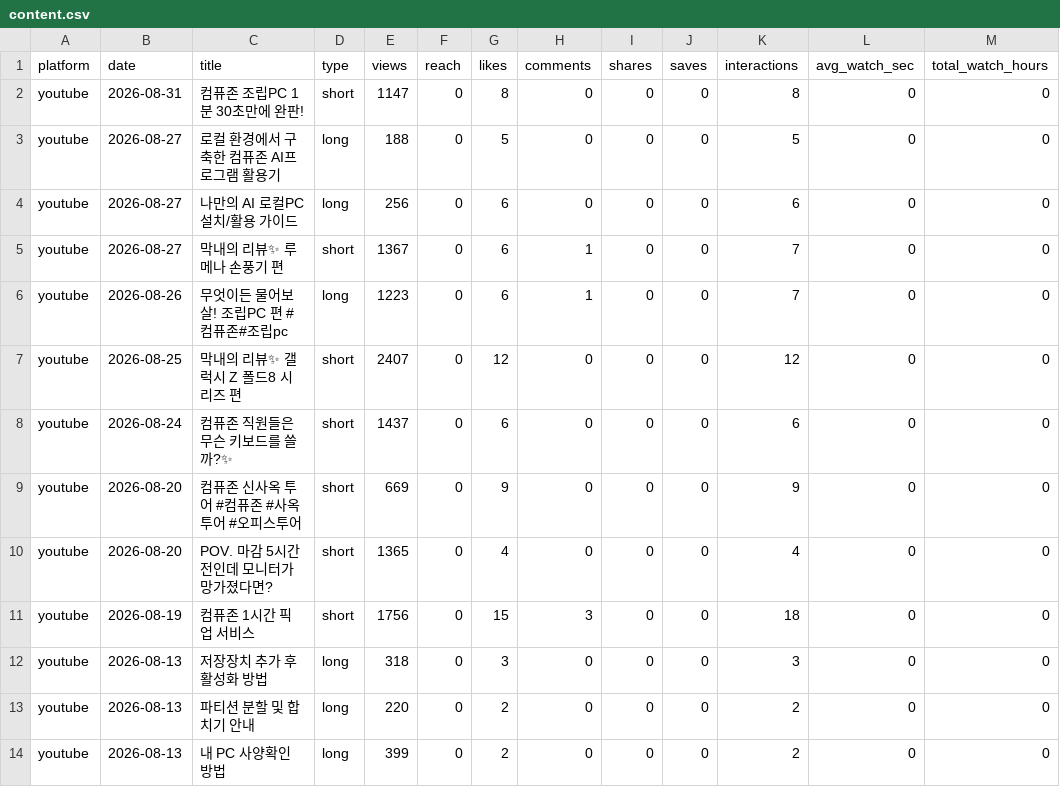
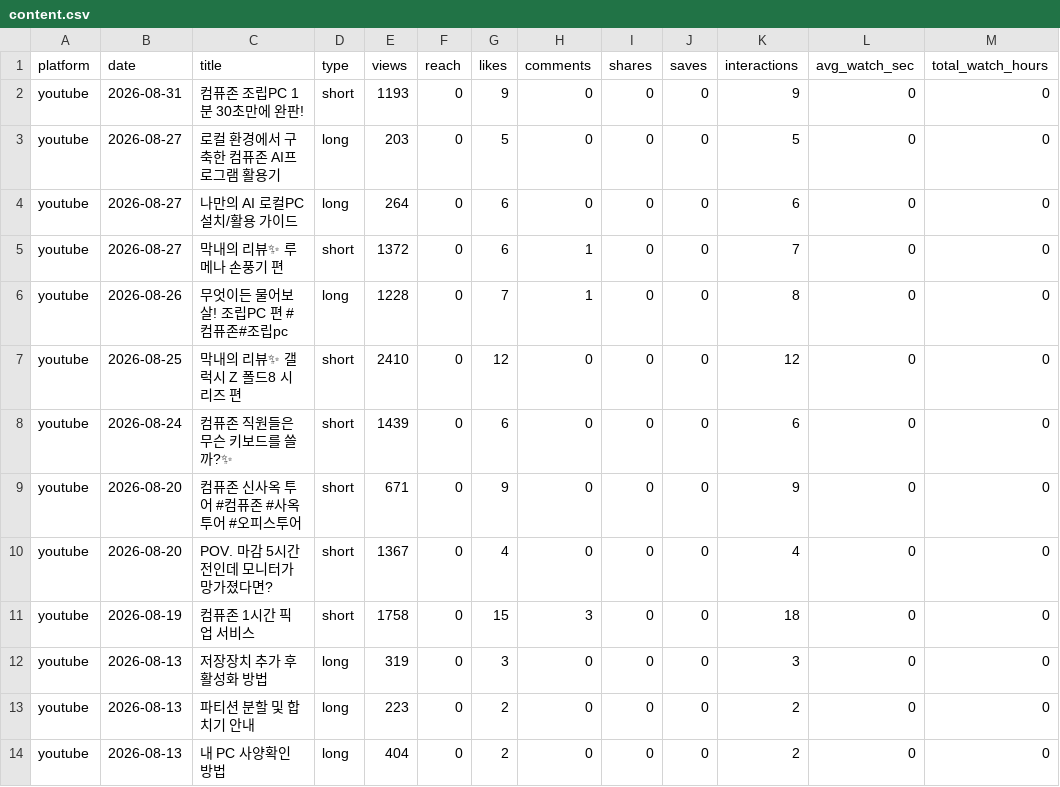
Before and after one commit to ljwa1414-sys/channel-dashboard, a CSV file: data/content.csv, drawn as a sheet; only a part is shown; the diff covers the shown part only; the diff names each change by its address in the sheet, - before the commit and + after, or states it on an @@ line.

```diff
--- a/data/content.csv
+++ b/data/content.csv
-E2 (views): 1147
+E2 (views): 1193
-G2 (likes): 8
+G2 (likes): 9
-K2 (interactions): 8
+K2 (interactions): 9
-E3 (views): 188
+E3 (views): 203
-E4 (views): 256
+E4 (views): 264
-E5 (views): 1367
+E5 (views): 1372
-E6 (views): 1223
+E6 (views): 1228
-G6 (likes): 6
+G6 (likes): 7
-K6 (interactions): 7
+K6 (interactions): 8
-E7 (views): 2407
+E7 (views): 2410
-E8 (views): 1437
+E8 (views): 1439
-E9 (views): 669
+E9 (views): 671
-E10 (views): 1365
+E10 (views): 1367
-E11 (views): 1756
+E11 (views): 1758
-E12 (views): 318
+E12 (views): 319
-E13 (views): 220
+E13 (views): 223
-E14 (views): 399
+E14 (views): 404
```
Also changed, not shown: 2 added rows and 61 edited cells elsewhere in this file, data/demographics.csv, data/reference_accounts.csv, 4 other files.
